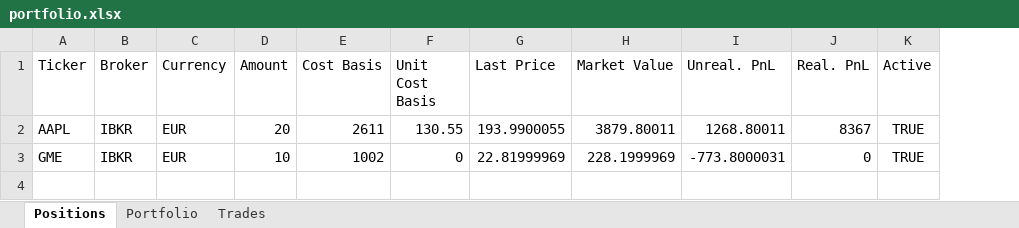
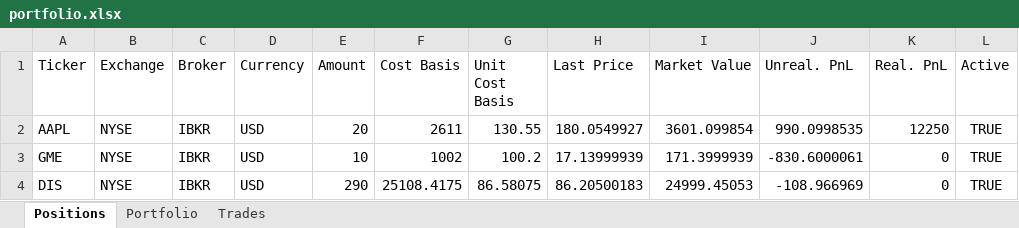
Before and after one commit to NotFrancee/portfolio_tracker, an Excel workbook: portfolio.xlsx, sheet Positions, drawn as a sheet; values as stored, in another font and other column widths than the file's, no borders; addresses are those after the commit; the diff names each change by its address in the sheet, - before the commit and + after, or states it on an @@ line.

```diff
--- a/portfolio.xlsx (sheet Positions)
+++ b/portfolio.xlsx (sheet Positions)
+column B (Exchange), rows 2-3: NYSE | NYSE
-D2:D3 (Currency): EUR
+D2:D3 (Currency): USD
-H2 (Last Price): 193.9900055
+H2 (Last Price): 180.0549927
-I2 (Market Value): 3879.80011
+I2 (Market Value): 3601.099854
-J2 (Unreal. PnL): 1268.80011
+J2 (Unreal. PnL): 990.0998535
-K2 (Real. PnL): 8367
+K2 (Real. PnL): 12250
-G3 (Unit Cost Basis): 0
+G3 (Unit Cost Basis): 100.2
-H3 (Last Price): 22.81999969
+H3 (Last Price): 17.13999939
-I3 (Market Value): 228.1999969
+I3 (Market Value): 171.3999939
-J3 (Unreal. PnL): -773.8000031
+J3 (Unreal. PnL): -830.6000061
+row 4: DIS | NYSE | IBKR | USD | 290 | 25108.4175 | 86.58075 | 86.20500183 | 24999.45053 | -108.966969 | 0 | TRUE
```
Also changed, not shown: sheet Trades, 2 other files.
